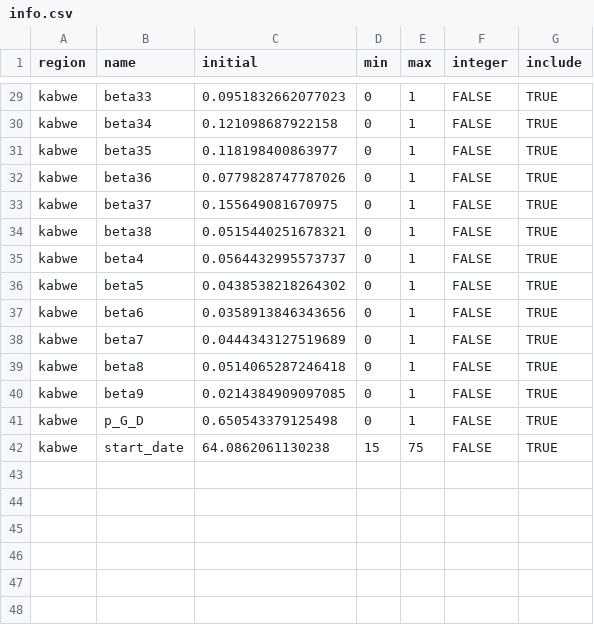
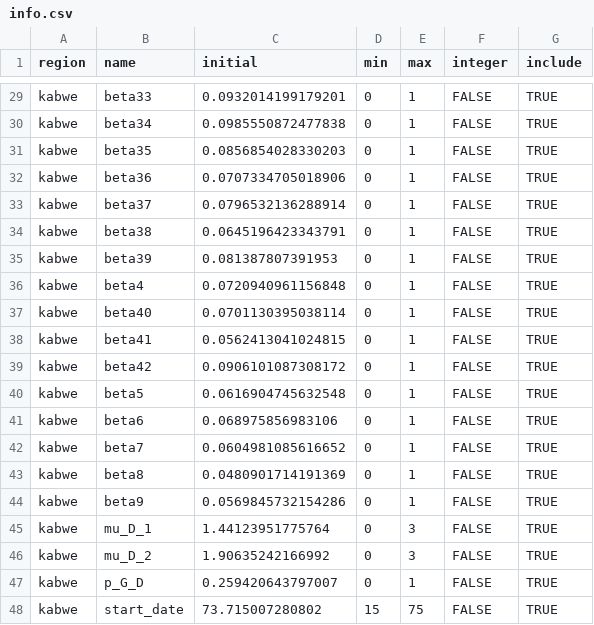
Before and after one commit to pabloperguz/ZamCovid-outputs, a CSV file: src/ZamCovid_parameters/pars/central/stochastic/info.csv, drawn as a sheet; only a part is shown, gaps mark what is left out; the diff covers the shown part only.

```diff
--- a/src/ZamCovid_parameters/pars/central/stochastic/info.csv
+++ b/src/ZamCovid_parameters/pars/central/stochastic/info.csv
@@ -29,14 +29,20 @@
-"kabwe","beta33",0.0951832662077023,0,1,FALSE,TRUE
-"kabwe","beta34",0.121098687922158,0,1,FALSE,TRUE
-"kabwe","beta35",0.118198400863977,0,1,FALSE,TRUE
-"kabwe","beta36",0.0779828747787026,0,1,FALSE,TRUE
-"kabwe","beta37",0.155649081670975,0,1,FALSE,TRUE
-"kabwe","beta38",0.0515440251678321,0,1,FALSE,TRUE
-"kabwe","beta4",0.0564432995573737,0,1,FALSE,TRUE
-"kabwe","beta5",0.0438538218264302,0,1,FALSE,TRUE
-"kabwe","beta6",0.0358913846343656,0,1,FALSE,TRUE
-"kabwe","beta7",0.0444343127519689,0,1,FALSE,TRUE
-"kabwe","beta8",0.0514065287246418,0,1,FALSE,TRUE
-"kabwe","beta9",0.0214384909097085,0,1,FALSE,TRUE
-"kabwe","p_G_D",0.650543379125498,0,1,FALSE,TRUE
-"kabwe","start_date",64.0862061130238,15,75,FALSE,TRUE
+"kabwe","beta33",0.0932014199179201,0,1,FALSE,TRUE
+"kabwe","beta34",0.0985550872477838,0,1,FALSE,TRUE
+"kabwe","beta35",0.0856854028330203,0,1,FALSE,TRUE
+"kabwe","beta36",0.0707334705018906,0,1,FALSE,TRUE
+"kabwe","beta37",0.0796532136288914,0,1,FALSE,TRUE
+"kabwe","beta38",0.0645196423343791,0,1,FALSE,TRUE
+"kabwe","beta39",0.081387807391953,0,1,FALSE,TRUE
+"kabwe","beta4",0.0720940961156848,0,1,FALSE,TRUE
+"kabwe","beta40",0.0701130395038114,0,1,FALSE,TRUE
+"kabwe","beta41",0.0562413041024815,0,1,FALSE,TRUE
+"kabwe","beta42",0.0906101087308172,0,1,FALSE,TRUE
+"kabwe","beta5",0.0616904745632548,0,1,FALSE,TRUE
+"kabwe","beta6",0.068975856983106,0,1,FALSE,TRUE
+"kabwe","beta7",0.0604981085616652,0,1,FALSE,TRUE
+"kabwe","beta8",0.0480901714191369,0,1,FALSE,TRUE
+"kabwe","beta9",0.0569845732154286,0,1,FALSE,TRUE
+"kabwe","mu_D_1",1.44123951775764,0,3,FALSE,TRUE
+"kabwe","mu_D_2",1.90635242166992,0,3,FALSE,TRUE
+"kabwe","p_G_D",0.259420643797007,0,1,FALSE,TRUE
+"kabwe","start_date",73.715007280802,15,75,FALSE,TRUE
```
Also changed, not shown: 27 edited cells elsewhere in this file, src/ZamCovid_parameters/pars/central/deterministic/info.csv, src/ZamCovid_parameters/pars/central/deterministic/proposal.csv, 1 other file.
